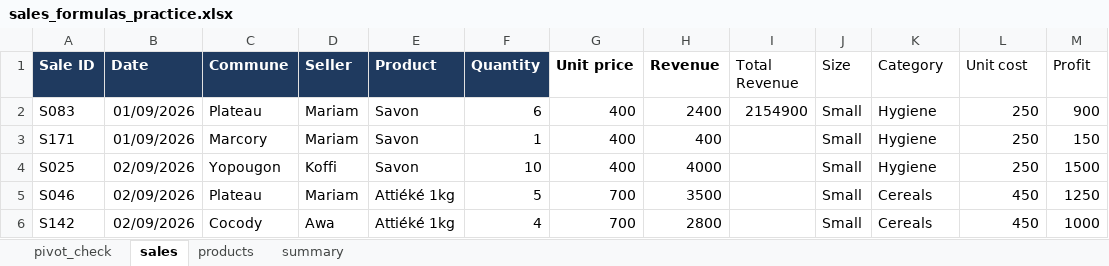
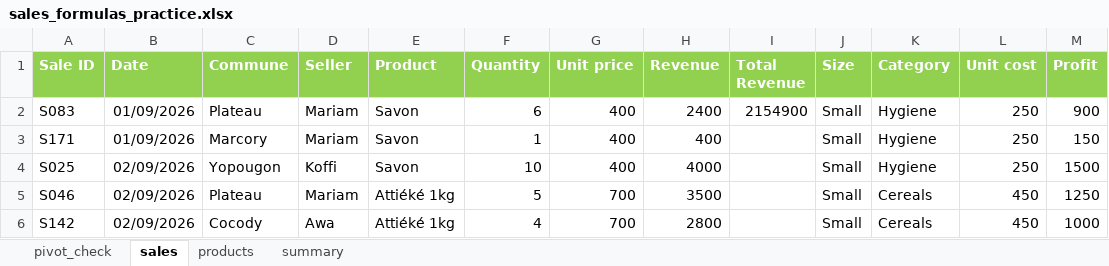
Before and after one commit to Emm0546/sales-formulas-practice, an Excel workbook: sales_formulas_practice.xlsx, sheet sales, drawn as a sheet; only a part is shown; values as stored, in another font and other column widths than the file's, no borders; the diff names each change by its address in the sheet, - before the commit and + after, or states it on an @@ line.

```diff
--- a/sales_formulas_practice.xlsx (sheet sales)
+++ b/sales_formulas_practice.xlsx (sheet sales)
-A1:F1 fill: #1F3A5F
+A1:F1 fill: #92D050
@@ G1:M1 fill: none → #92D050, text colour: black → #FFFFFF @@
-I1:M1 bold: off
+I1:M1 bold: on
```
Also changed, not shown: sheet summary, sheet pivot_check, sheet products.
